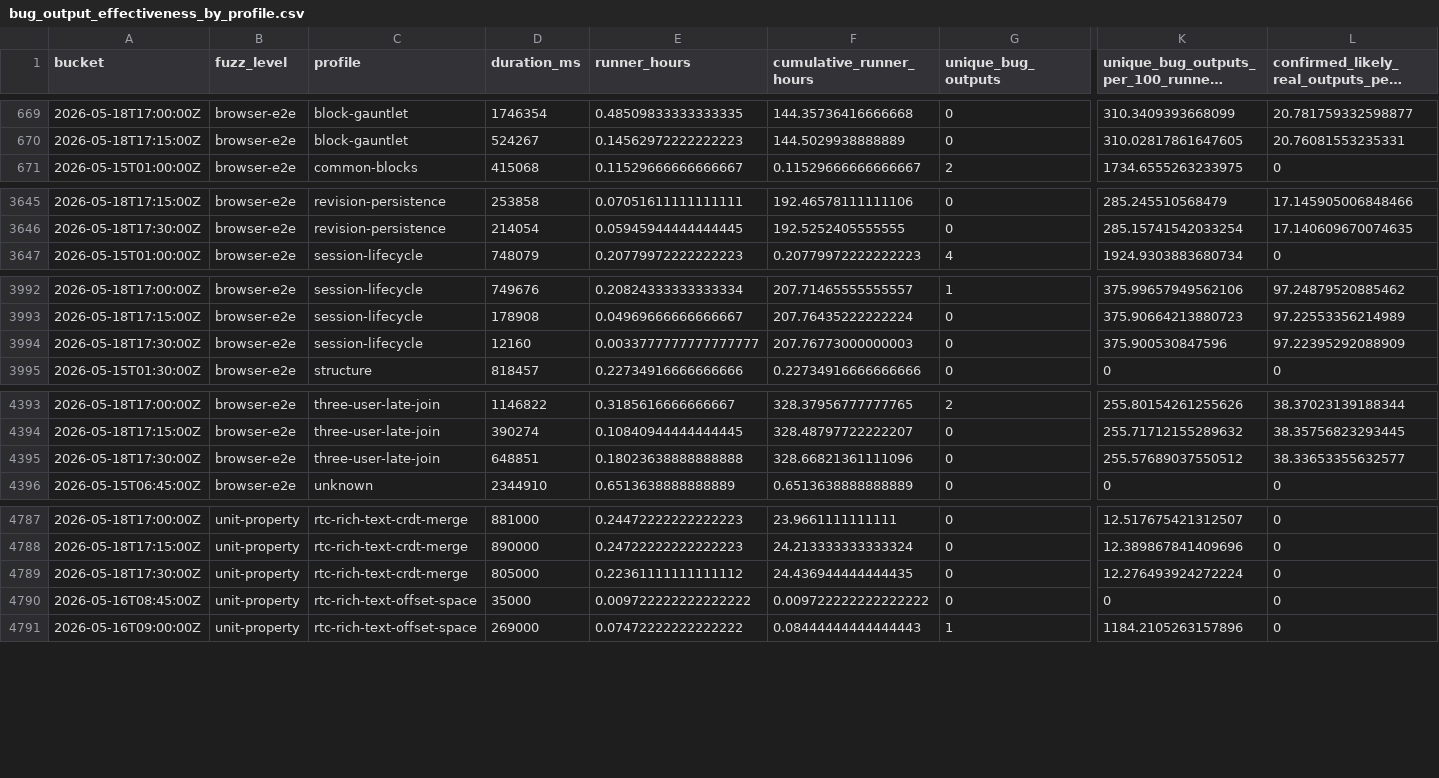
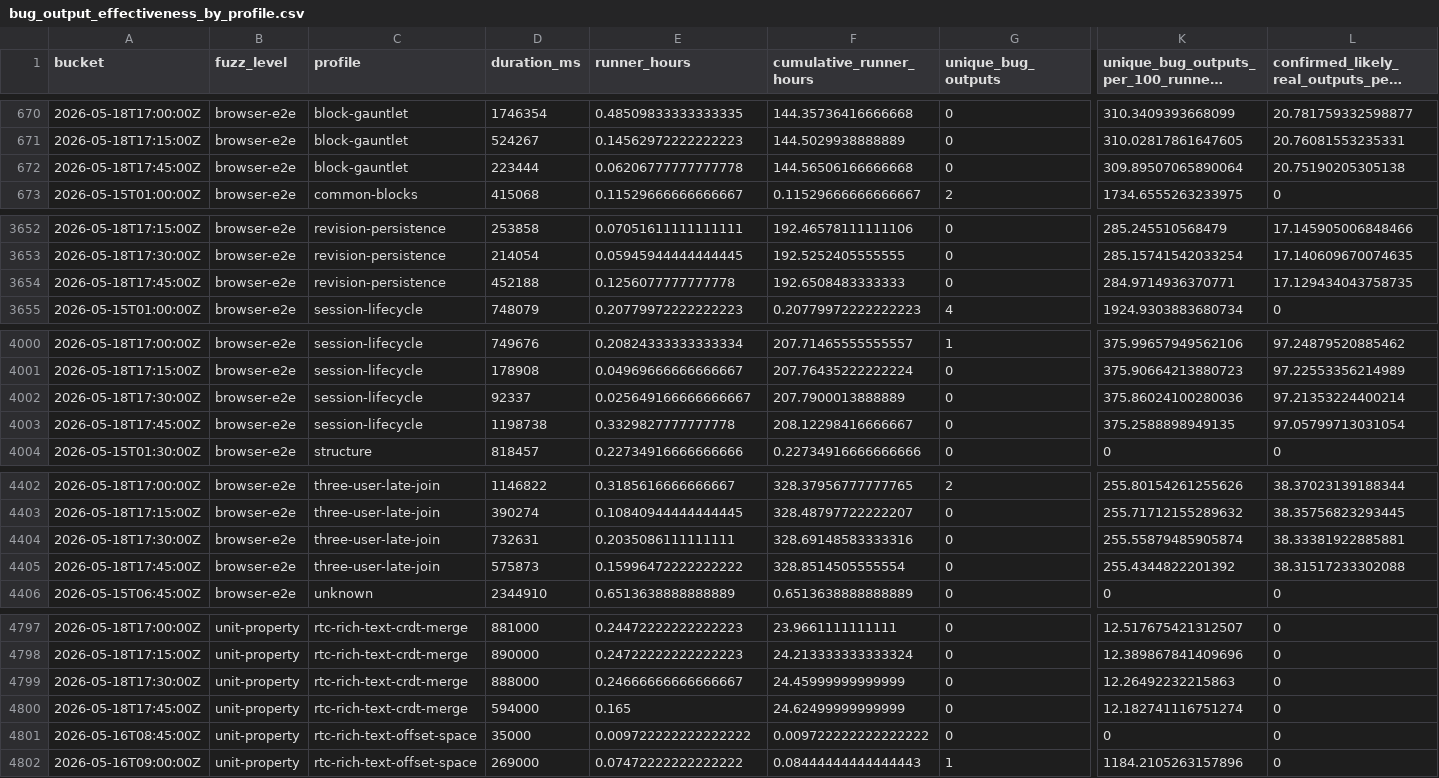
Before and after one commit to danluu/gutenberg, a CSV file: docs/explanations/architecture/rtc-jetstream2-fuzz-trends-20260515/data/bug_output_effectiveness_by_profile.csv, drawn as a sheet; only a part is shown, gaps mark what is left out; long unchanged cells end in …; addresses are those after the commit; rows hold the shown columns only; the diff covers the shown part only; the diff names each change by its address in the sheet, - before the commit and + after, or states it on an @@ line.

```diff
--- a/docs/explanations/architecture/rtc-jetstream2-fuzz-trends-20260515/data/bug_output_effectiveness_by_profile.csv
+++ b/docs/explanations/architecture/rtc-jetstream2-fuzz-trends-20260515/data/bug_output_effectiveness_by_profile.csv
+row 672: 2026-05-18T17:45:00Z | browser-e2e | block-gauntlet | 223444 | 0.06206777777777778 | 144.56506166666668 | 0 | 309.89507065890064 | 20.75190205305138
+row 3654: 2026-05-18T17:45:00Z | browser-e2e | revision-persistence | 452188 | 0.1256077777777778 | 192.6508483333333 | 0 | 284.9714936370771 | 17.129434043758735
-D4002 (duration_ms): 12160
+D4002 (duration_ms): 92337
-E4002 (runner_hours): 0.0033777777777777777
+E4002 (runner_hours): 0.025649166666666667
-F4002 (cumulative_runner_hours): 207.76773000000003
+F4002 (cumulative_runner_hours): 207.7900013888889
-K4002: 375.900530847596
+K4002: 375.86024100280036
-L4002: 97.22395292088909
+L4002: 97.21353224400214
+row 4003: 2026-05-18T17:45:00Z | browser-e2e | session-lifecycle | 1198738 | 0.3329827777777778 | 208.12298416666667 | 0 | 375.2588898949135 | 97.05799713031054
-D4404 (duration_ms): 648851
+D4404 (duration_ms): 732631
-E4404 (runner_hours): 0.18023638888888888
+E4404 (runner_hours): 0.2035086111111111
-F4404 (cumulative_runner_hours): 328.66821361111096
+F4404 (cumulative_runner_hours): 328.69148583333316
-K4404: 255.57689037550512
+K4404: 255.55879485905874
-L4404: 38.33653355632577
+L4404: 38.33381922885881
+row 4405: 2026-05-18T17:45:00Z | browser-e2e | three-user-late-join | 575873 | 0.15996472222222222 | 328.8514505555554 | 0 | 255.4344822201392 | 38.31517233302088
-D4799 (duration_ms): 805000
+D4799 (duration_ms): 888000
-E4799 (runner_hours): 0.22361111111111112
+E4799 (runner_hours): 0.24666666666666667
-F4799 (cumulative_runner_hours): 24.436944444444435
+F4799 (cumulative_runner_hours): 24.45999999999999
-K4799: 12.276493924272224
+K4799: 12.26492232215863
+row 4800: 2026-05-18T17:45:00Z | unit-property | rtc-rich-text-crdt-merge | 594000 | 0.165 | 24.62499999999999 | 0 | 12.182741116751274 | 0
```
Also changed, not shown: 6 added rows and 20 edited cells elsewhere in this file, docs/explanations/architecture/rtc-jetstream2-fuzz-trends-20260515/data/bug_effectiveness_by_level.csv, docs/explanations/architecture/rtc-jetstream2-fuzz-trends-20260515/data/bug_effectiveness_by_profile.csv, 46 other files.
